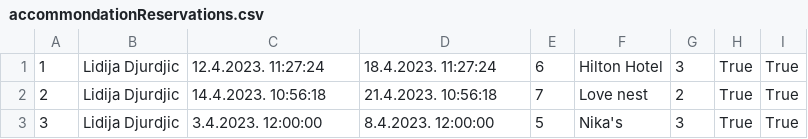
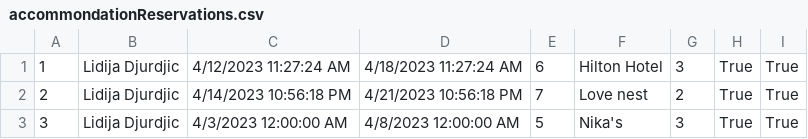
Before and after one commit to vurdelja/FiveStarTours---SIMS, a CSV file: FiveStarTours-Project/FiveStarTours/Resources/Data/accommondationReservations.csv, drawn as a sheet.

```diff
--- a/FiveStarTours-Project/FiveStarTours/Resources/Data/accommondationReservations.csv
+++ b/FiveStarTours-Project/FiveStarTours/Resources/Data/accommondationReservations.csv
@@ -1,3 +1,3 @@
-1|Lidija Djurdjic|12.4.2023. 11:27:24|18.4.2023. 11:27:24|6|Hilton Hotel|3|True|True
-2|Lidija Djurdjic|14.4.2023. 10:56:18|21.4.2023. 10:56:18|7|Love nest|2|True|True
-3|Lidija Djurdjic|3.4.2023. 12:00:00|8.4.2023. 12:00:00|5|Nika's|3|True|True
+1|Lidija Djurdjic|4/12/2023 11:27:24 AM|4/18/2023 11:27:24 AM|6|Hilton Hotel|3|True|True
+2|Lidija Djurdjic|4/14/2023 10:56:18 PM|4/21/2023 10:56:18 PM|7|Love nest|2|True|True
+3|Lidija Djurdjic|4/3/2023 12:00:00 AM|4/8/2023 12:00:00 AM|5|Nika's|3|True|True
```
Also changed, not shown: 1 other file.
